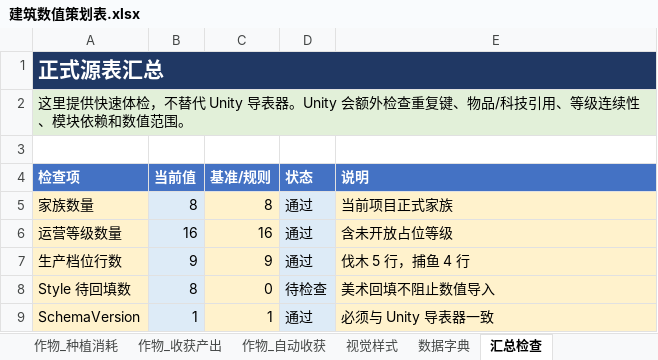
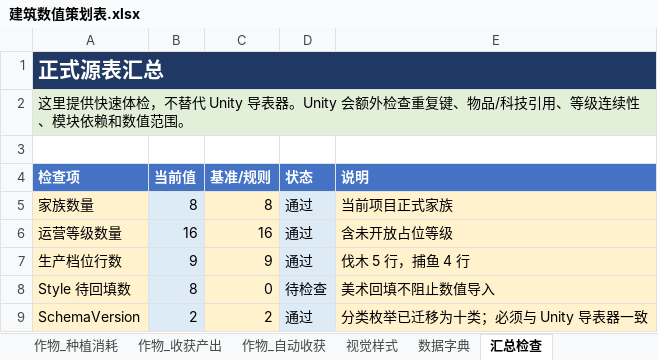
Before and after one commit to 2023li/Landsong, an Excel workbook: ConfigSource/Buildings/建筑数值策划表.xlsx, sheet 汇总检查, drawn as a sheet; values as stored, in another font and other column widths than the file's, no borders; conditional formats and table styles not drawn; the diff names each change by its address in the sheet, - before the commit and + after, or states it on an @@ line.

```diff
--- a/ConfigSource/Buildings/建筑数值策划表.xlsx (sheet 汇总检查)
+++ b/ConfigSource/Buildings/建筑数值策划表.xlsx (sheet 汇总检查)
-B9 (当前值): 1
+B9 (当前值): 2
-C9 (基准/规则): 1
+C9 (基准/规则): 2
-E9 (说明): 必须与 Unity 导表器一致
+E9 (说明): 分类枚举已迁移为十类；必须与 Unity 导表器一致
```
Also changed, not shown: sheet 数据字典, sheet 建筑家族, sheet 说明, 17 other files.
